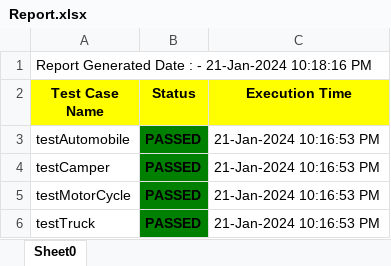
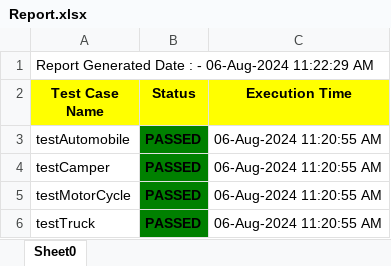
Before and after one commit to anandsitaram/MasterWebApiFramework, an Excel workbook: Report.xlsx, sheet Sheet0, drawn as a sheet; values as stored, in another font and other column widths than the file's, no borders; the diff names each change by its address in the sheet, - before the commit and + after, or states it on an @@ line.

```diff
--- a/Report.xlsx (sheet Sheet0)
+++ b/Report.xlsx (sheet Sheet0)
-A1 (Test Case Name): …: - 21-Jan-2024 10:18:16 PM
+A1 (Test Case Name): …: - 06-Aug-2024 11:22:29 AM
-C3:C6 (Execution Time): 21-Jan-2024 10:16:53 PM
+C3:C6 (Execution Time): 06-Aug-2024 11:20:55 AM
```
Also changed, not shown: 6 other files.
